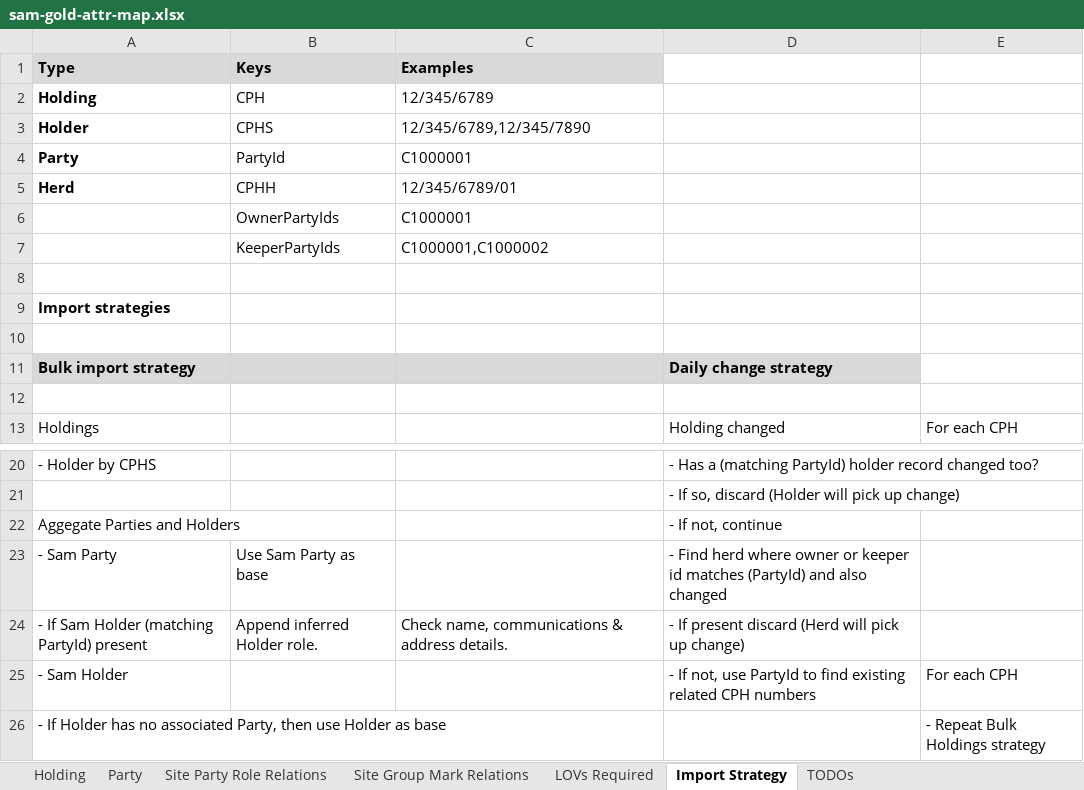
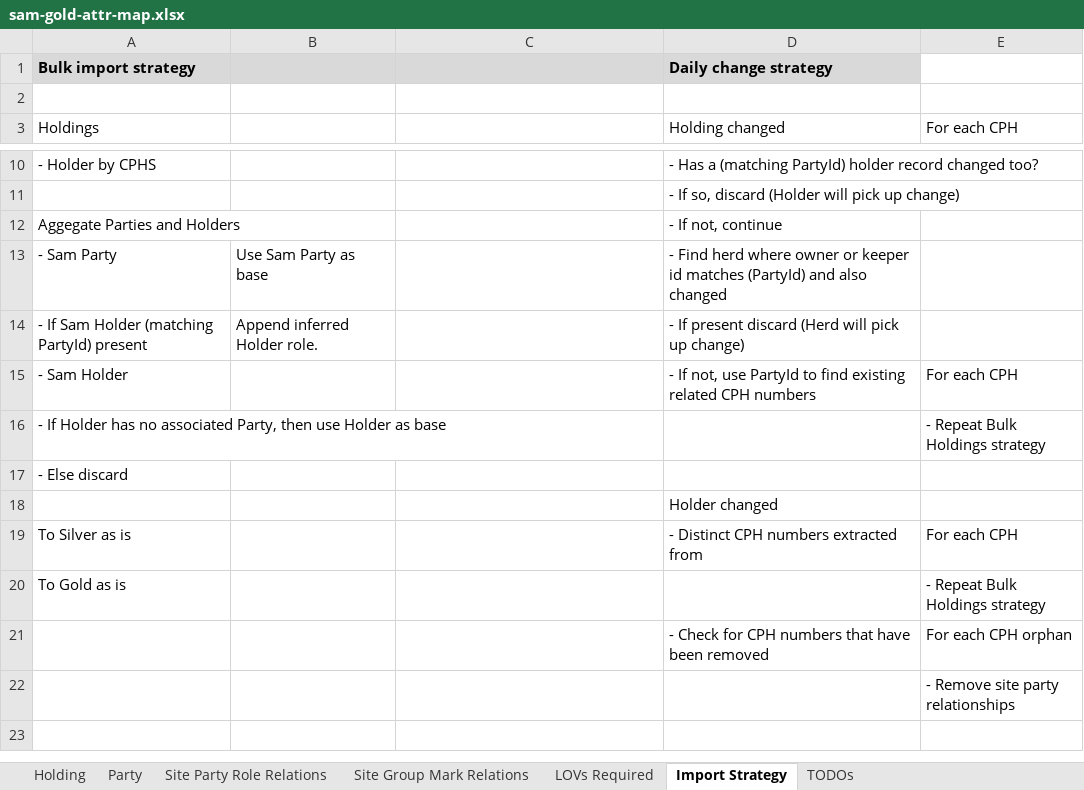
Before and after one commit to DEFRA/ls-keeper-data-api, an Excel workbook: docs/data-maps/sam-gold-attr-map.xlsx, sheet Import Strategy, drawn as a sheet; only a part is shown, gaps mark what is left out; the shorter side is filled out with more unchanged rows; values as stored, in another font and other column widths than the file's, no borders; removed rows and columns are numbered as before the commit, all else as after; the diff names each change by its address in the sheet, - before the commit and + after, or states it on an @@ line.

Commit message:
Gold maps doc saved

```diff
--- a/docs/data-maps/sam-gold-attr-map.xlsx (sheet Import Strategy)
+++ b/docs/data-maps/sam-gold-attr-map.xlsx (sheet Import Strategy)
-row 1: Type | Keys | Examples
-row 2: Holding | CPH | 12/345/6789
-row 3: Holder | CPHS | 12/345/6789,12/345/7890
-row 4: Party | PartyId | C1000001
-row 5: Herd | CPHH | 12/345/6789/01
-row 6:  | OwnerPartyIds | C1000001
-row 7:  | KeeperPartyIds | C1000001,C1000002
-row 8: (empty)
-row 9: Import strategies
-row 10: (empty)
-C14: Check name, communications & address details.
+C14: (empty)
```
Also changed, not shown: sheet TODOs.
